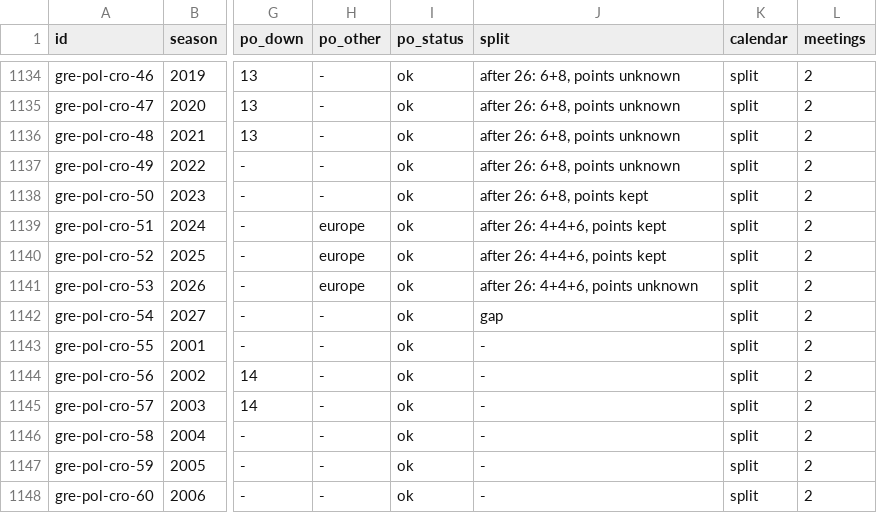
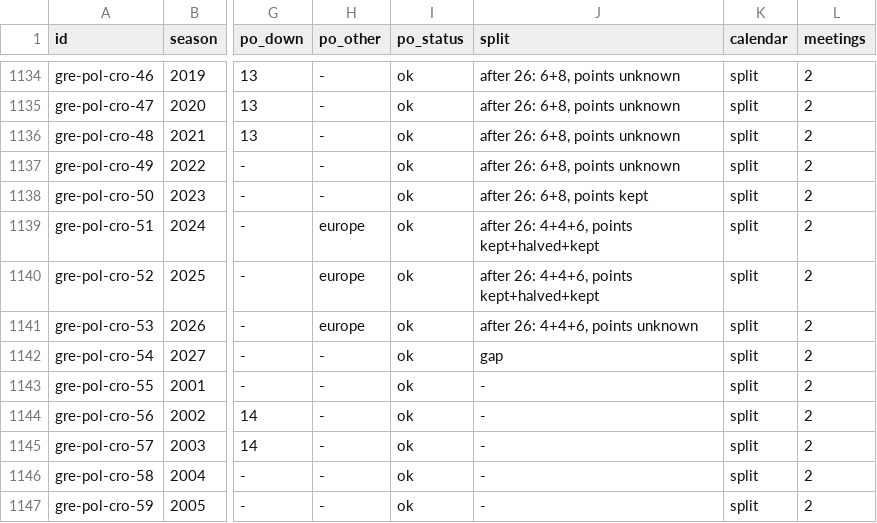
Before and after one commit to maxevans60/cm0102-bosman-edition, a TSV file: docs/research/2026-10-18-league-rules-encoded.tsv, drawn as a sheet; only a part is shown, gaps mark what is left out; the shorter side is filled out with more unchanged rows; the diff covers the shown part only; the diff names each change by its address in the sheet, - before the commit and + after, or states it on an @@ line.

```diff
--- a/docs/research/2026-10-18-league-rules-encoded.tsv
+++ b/docs/research/2026-10-18-league-rules-encoded.tsv
-J1139:J1140 (split): after 26: 4+4+6, points kept
+J1139:J1140 (split): after 26: 4+4+6, points kept+halved+kept
```
Also changed, not shown: 28 edited cells elsewhere in this file, docs/research/2026-10-18-league-rules-gaps.tsv, 11 other files.
